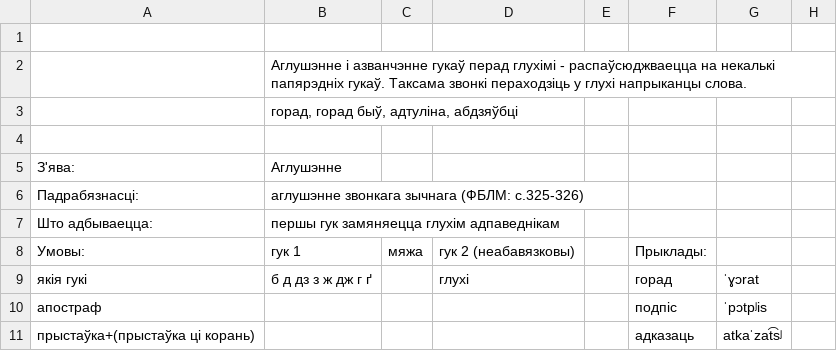
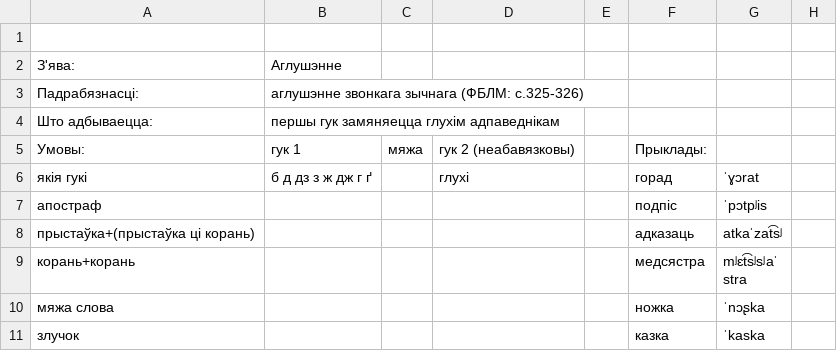
Before and after one commit to Belarus/BelG2P, a TSV file: src/AhlusennieAzvancennie.tsv, drawn as a sheet; only a part is shown; the shorter side is filled out with more unchanged rows; the diff names each change by its address in the sheet, - before the commit and + after, or states it on an @@ line.

```diff
--- a/src/AhlusennieAzvancennie.tsv
+++ b/src/AhlusennieAzvancennie.tsv
-row 2:  | Аглушэнне і азванчэнне гукаў перад глухімі - распаўсюджваецца на некалькі папярэдніх гукаў. Таксама звонкі пераходзіць у глухі напрыканцы слова.
-row 3:  | горад, горад быў, адтуліна, абдзяўбці
-row 4: (empty)
```
Also changed, not shown: src/Miakkasc.tsv, src/Pazicyjnyja.tsv, 9 other files.
